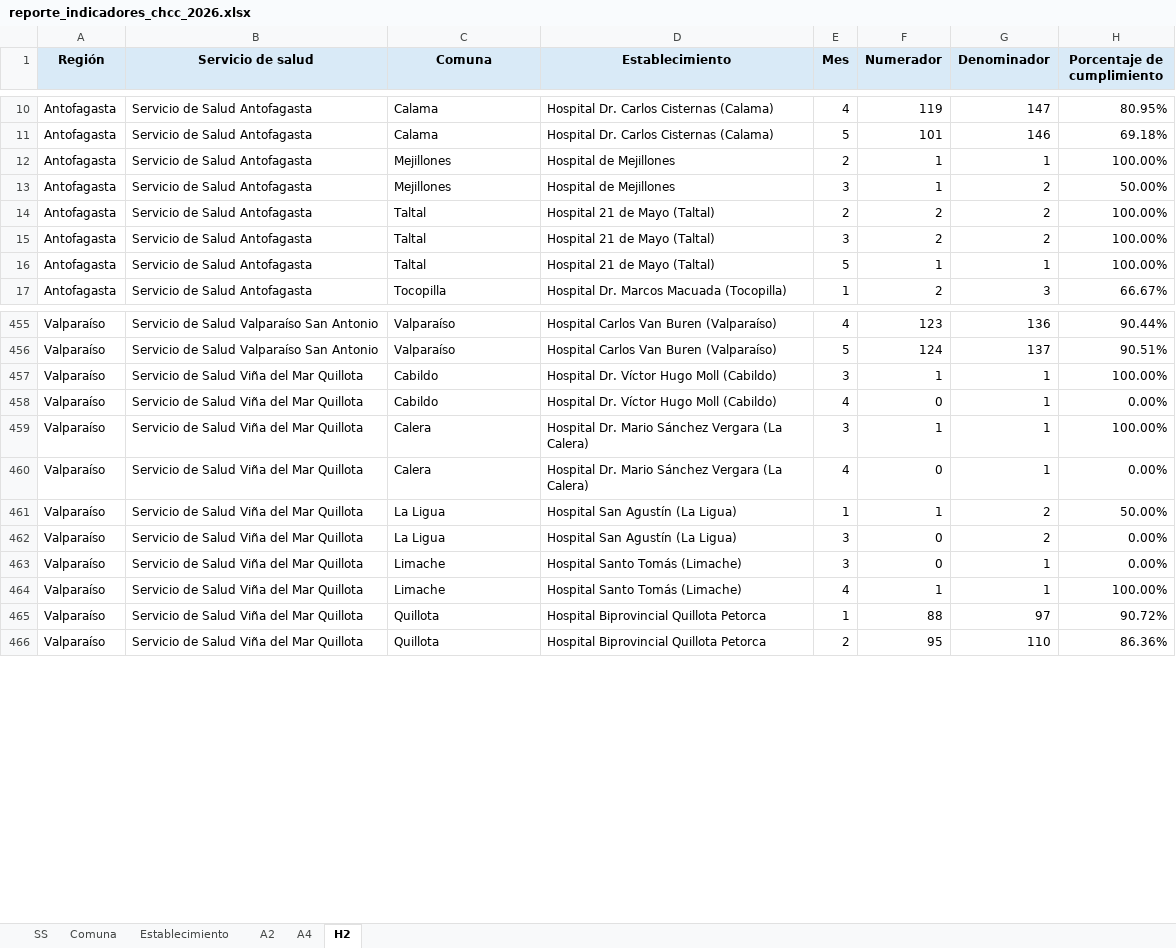
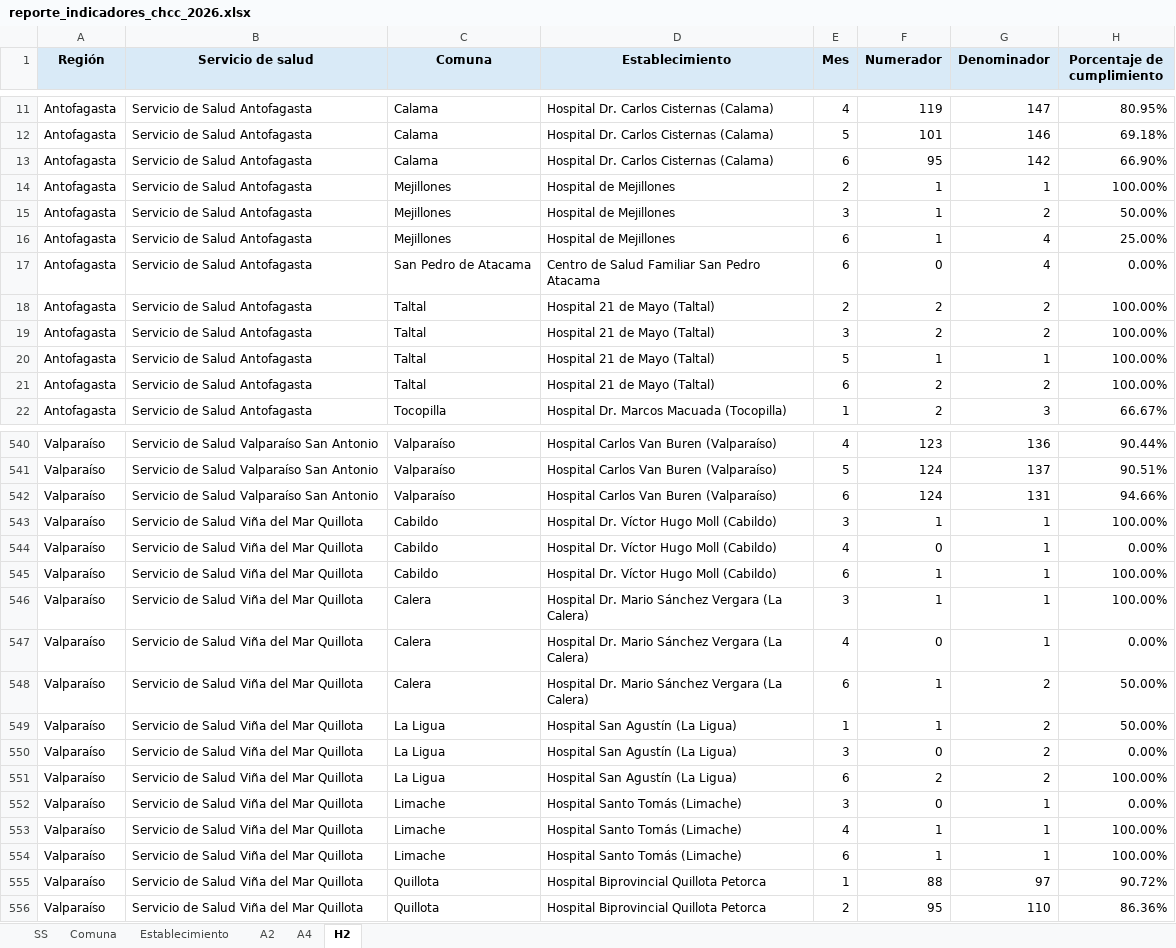
Before and after one commit to santiagofh/REM-CCHc, an Excel workbook: output/reporte_indicadores_chcc_2026.xlsx, sheet H2, drawn as a sheet; only a part is shown, gaps mark what is left out; values as stored, in another font and other column widths than the file's, no borders; the diff covers the shown part only; the diff names each change by its address in the sheet, - before the commit and + after, or states it on an @@ line.

```diff
--- a/output/reporte_indicadores_chcc_2026.xlsx (sheet H2)
+++ b/output/reporte_indicadores_chcc_2026.xlsx (sheet H2)
+row 13: Antofagasta | Servicio de Salud Antofagasta | Calama | Hospital Dr. Carlos Cisternas (Calama) | 6 | 95 | 142 | 66.90%
+row 16: Antofagasta | Servicio de Salud Antofagasta | Mejillones | Hospital de Mejillones | 6 | 1 | 4 | 25.00%
+row 17: Antofagasta | Servicio de Salud Antofagasta | San Pedro de Atacama | Centro de Salud Familiar San Pedro Atacama | 6 | 0 | 4 | 0.00%
+row 21: Antofagasta | Servicio de Salud Antofagasta | Taltal | Hospital 21 de Mayo (Taltal) | 6 | 2 | 2 | 100.00%
+row 542: Valparaíso | Servicio de Salud Valparaíso San Antonio | Valparaíso | Hospital Carlos Van Buren (Valparaíso) | 6 | 124 | 131 | 94.66%
+row 545: Valparaíso | Servicio de Salud Viña del Mar Quillota | Cabildo | Hospital Dr. Víctor Hugo Moll (Cabildo) | 6 | 1 | 1 | 100.00%
+row 548: Valparaíso | Servicio de Salud Viña del Mar Quillota | Calera | Hospital Dr. Mario Sánchez Vergara (La Calera) | 6 | 1 | 2 | 50.00%
+row 551: Valparaíso | Servicio de Salud Viña del Mar Quillota | La Ligua | Hospital San Agustín (La Ligua) | 6 | 2 | 2 | 100.00%
+row 554: Valparaíso | Servicio de Salud Viña del Mar Quillota | Limache | Hospital Santo Tomás (Limache) | 6 | 1 | 1 | 100.00%
```
Also changed, not shown: 89 added rows and 10 edited cells elsewhere in this sheet, sheet A2, sheet A4, sheet Establecimiento, sheet Comuna, sheet SS, output/reporte_a2_RM_2026.xlsx, output/reporte_a4_RM_2025.xlsx, 9 other files.
